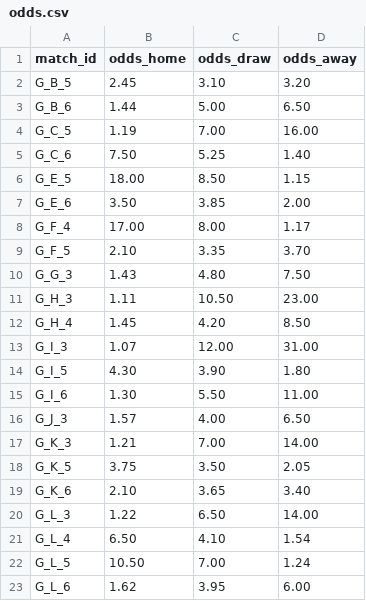
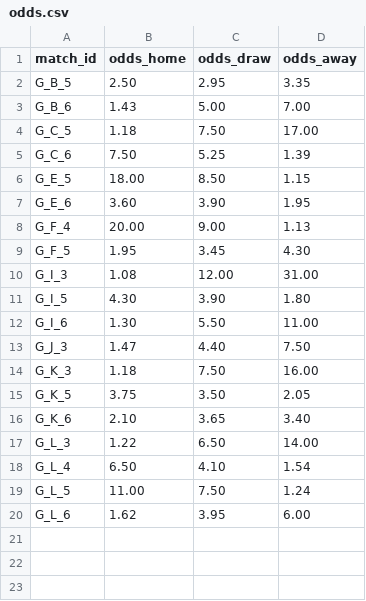
Before and after one commit to lukaspestalozzi/srftippspiel, a CSV file: tippspiel/data/tournaments/wc2026/odds.csv, drawn as a sheet.

```diff
--- a/tippspiel/data/tournaments/wc2026/odds.csv
+++ b/tippspiel/data/tournaments/wc2026/odds.csv
@@ -1,18 +1,15 @@
 match_id,odds_home,odds_draw,odds_away
-G_B_5,2.45,3.10,3.20
-G_B_6,1.44,5.00,6.50
-G_C_5,1.19,7.00,16.00
-G_C_6,7.50,5.25,1.40
+G_B_5,2.50,2.95,3.35
+G_B_6,1.43,5.00,7.00
+G_C_5,1.18,7.50,17.00
+G_C_6,7.50,5.25,1.39
 G_E_5,18.00,8.50,1.15
-G_E_6,3.50,3.85,2.00
-G_F_4,17.00,8.00,1.17
-G_F_5,2.10,3.35,3.70
-G_G_3,1.43,4.80,7.50
-G_H_3,1.11,10.50,23.00
-G_H_4,1.45,4.20,8.50
-G_I_3,1.07,12.00,31.00
+G_E_6,3.60,3.90,1.95
+G_F_4,20.00,9.00,1.13
+G_F_5,1.95,3.45,4.30
+G_I_3,1.08,12.00,31.00
 G_I_5,4.30,3.90,1.80
 G_I_6,1.30,5.50,11.00
-G_J_3,1.57,4.00,6.50
-G_K_3,1.21,7.00,14.00
+G_J_3,1.47,4.40,7.50
+G_K_3,1.18,7.50,16.00
 G_K_5,3.75,3.50,2.05
@@ -21,3 +18,3 @@ G_L_3,1.22,6.50,14.00
 G_L_4,6.50,4.10,1.54
-G_L_5,10.50,7.00,1.24
+G_L_5,11.00,7.50,1.24
 G_L_6,1.62,3.95,6.00
```
Also changed, not shown: tippspiel/data/tournaments/wc2026/results.csv, tippspiel/data/tournaments/wc2026/teams.csv, 2 other files.
